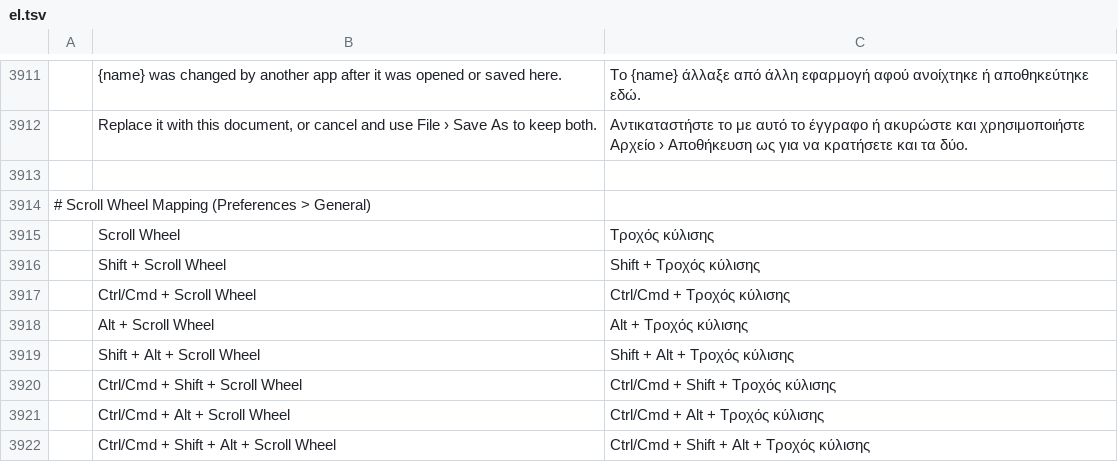
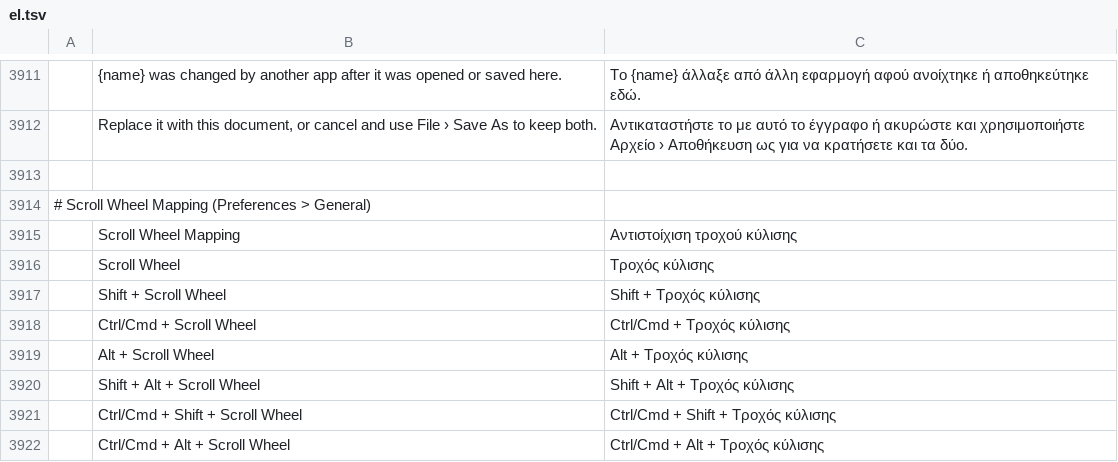
Before and after one commit to SiFuMax09/photocraft, a TSV file: crates/ui-egui/src/i18n/el.tsv, drawn as a sheet; only a part is shown, gaps mark what is left out; the shorter side is filled out with more unchanged rows; the diff names each change by its address in the sheet, - before the commit and + after, or states it on an @@ line.

Commit message:
Preferences: Scroll Wheel Mapping gets its own group heading; credit display name SiFuMax

```diff
--- a/crates/ui-egui/src/i18n/el.tsv
+++ b/crates/ui-egui/src/i18n/el.tsv
+row 3915:  | Scroll Wheel Mapping | Αντιστοίχιση τροχού κύλισης
```
Also changed, not shown: crates/ui-egui/src/i18n/ja.tsv, crates/ui-egui/src/i18n/pt-br.tsv, 19 other files.
